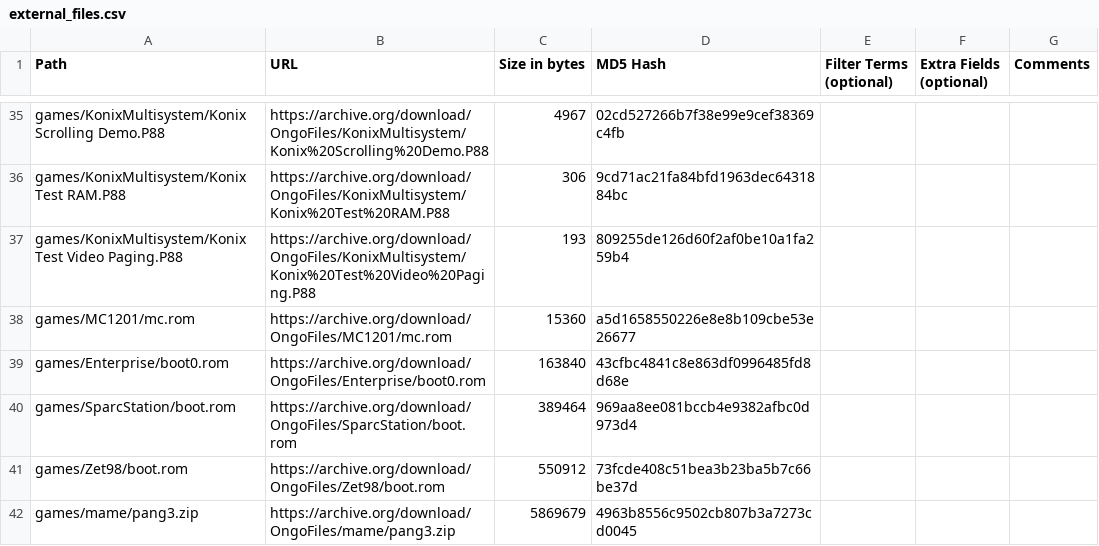
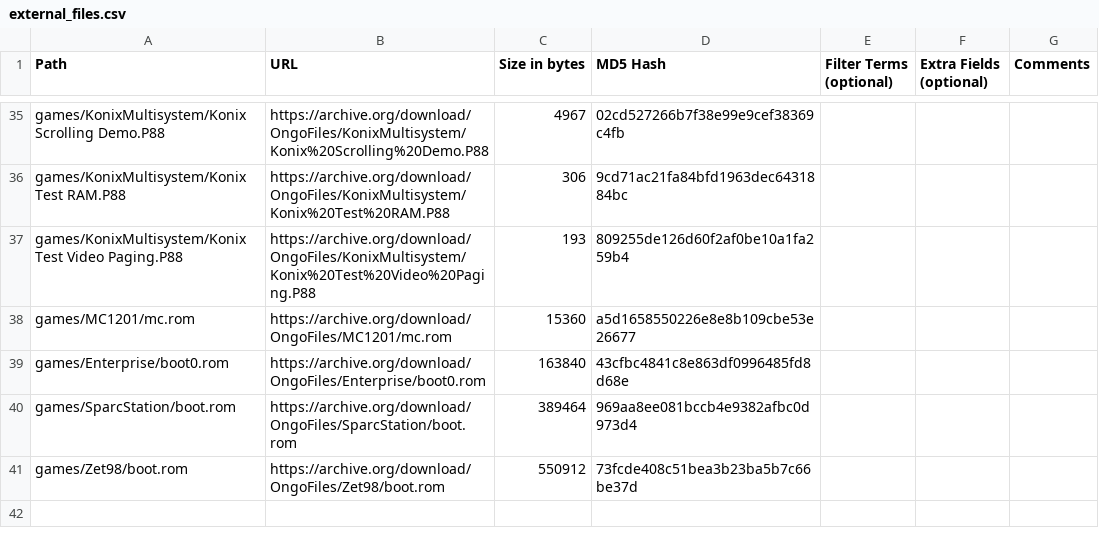
Before and after one commit to OngoGablogian/MiSTer_Ongo, a CSV file: external_files.csv, drawn as a sheet; only a part is shown, gaps mark what is left out; the diff names each change by its address in the sheet, - before the commit and + after, or states it on an @@ line.

```diff
--- a/external_files.csv
+++ b/external_files.csv
-row 42: games/mame/pang3.zip | https://archive.org/download/OngoFiles/mame/pang3.zip | 5869679 | 4963b8556c9502cb807b3a7273cd0045
```
Also changed, not shown: 2 other files.
